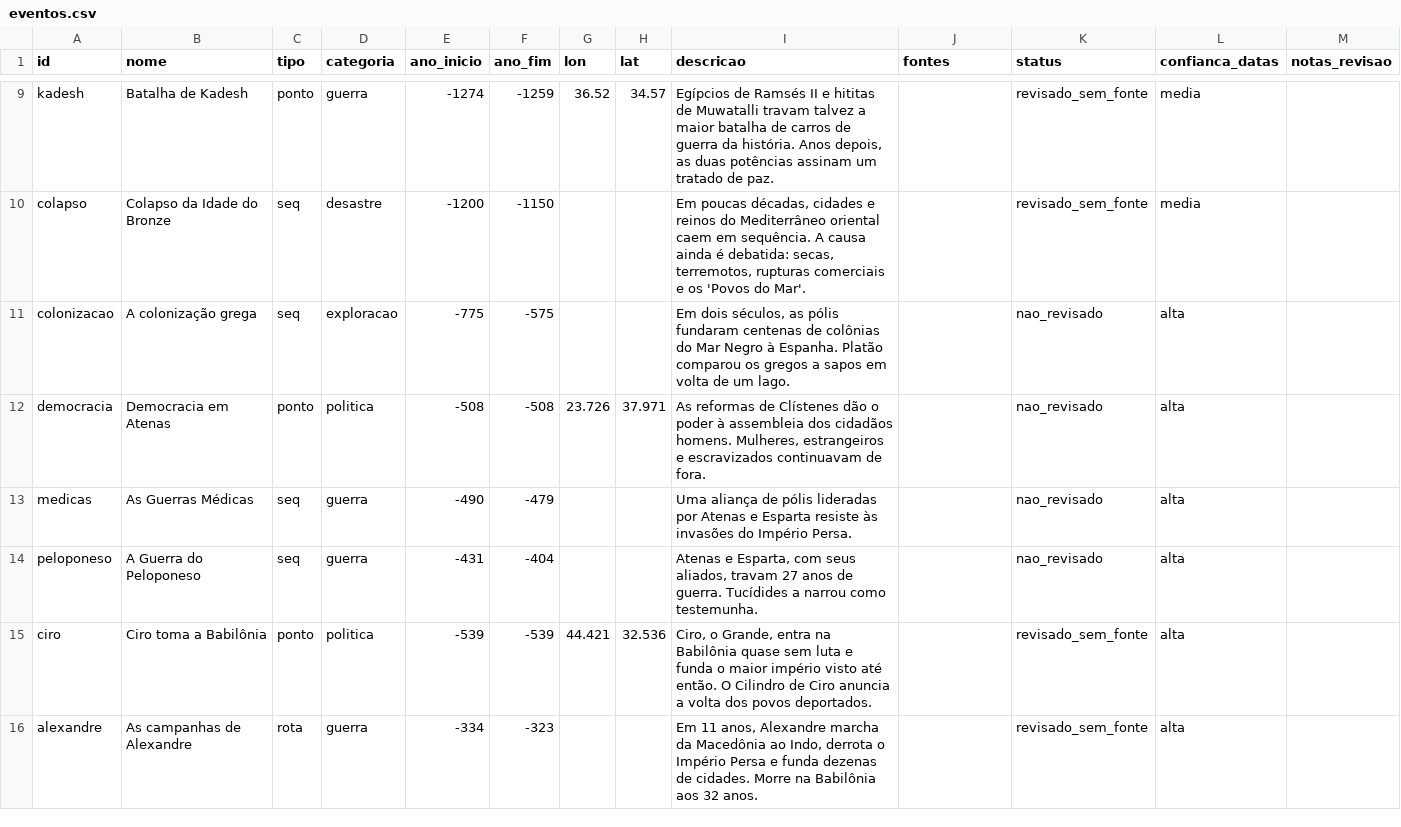
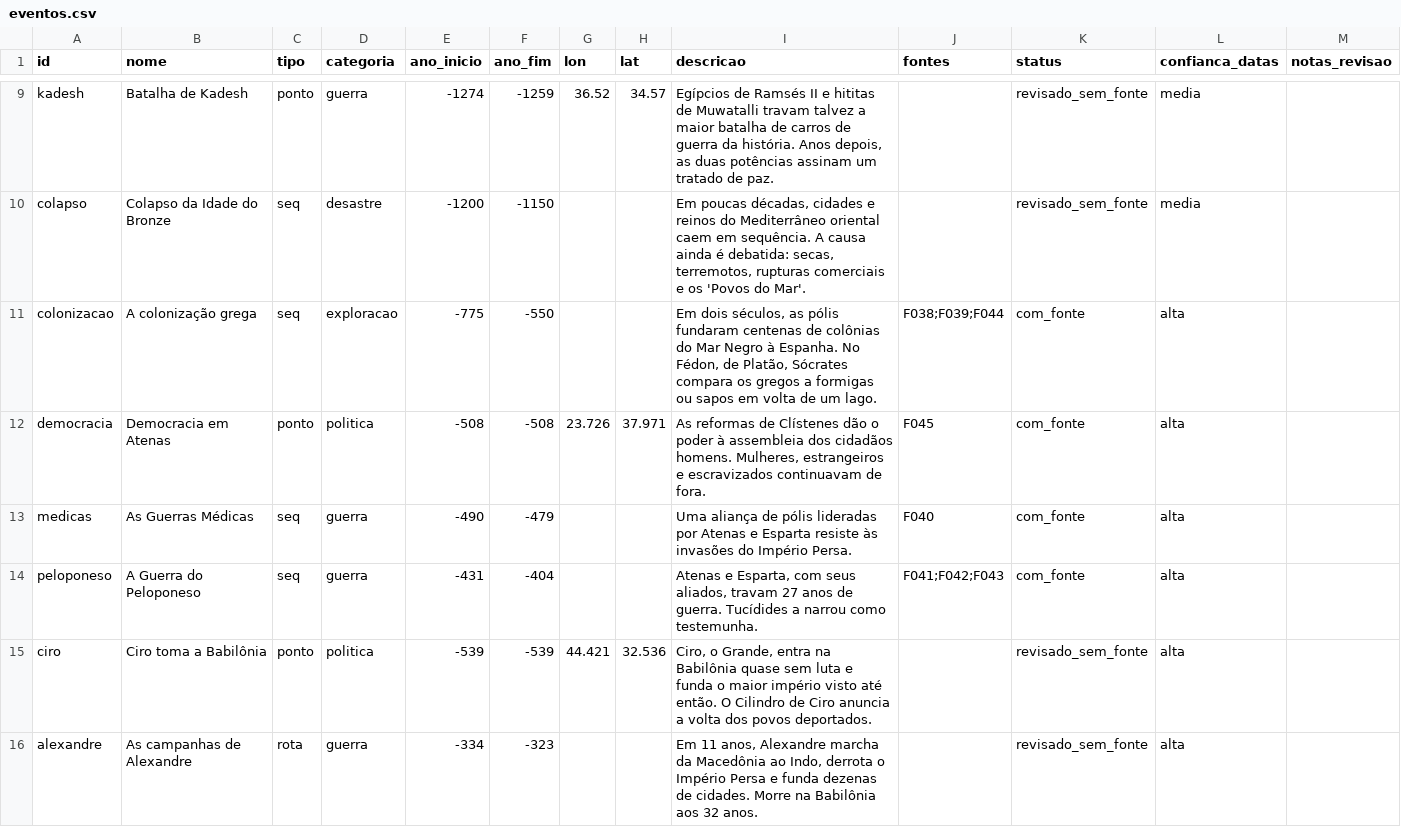
Before and after one commit to cristianojoseblanco/atlas-civilizacoes, a CSV file: data/conteudo/eventos.csv, drawn as a sheet; only a part is shown, gaps mark what is left out.

```diff
--- a/data/conteudo/eventos.csv
+++ b/data/conteudo/eventos.csv
@@ -10,6 +10,6 @@ kadesh,Batalha de Kadesh,ponto,guerra,-1274,-1259,36.52,34.57,"Egípcios de Rams
 colapso,Colapso da Idade do Bronze,seq,desastre,-1200,-1150,,,"Em poucas décadas, cidades e reinos do Mediterrâneo oriental caem em sequência. A causa ainda é debatida: secas, terremotos, rupturas comerciais e os 'Povos do Mar'.",,revisado_sem_fonte,media,
-colonizacao,A colonização grega,seq,exploracao,-775,-575,,,"Em dois séculos, as pólis fundaram centenas de colônias do Mar Negro à Espanha. Platão comparou os gregos a sapos em volta de um lago.",,nao_revisado,alta,
-democracia,Democracia em Atenas,ponto,politica,-508,-508,23.726,37.971,"As reformas de Clístenes dão o poder à assembleia dos cidadãos homens. Mulheres, estrangeiros e escravizados continuavam de fora.",,nao_revisado,alta,
-medicas,As Guerras Médicas,seq,guerra,-490,-479,,,Uma aliança de pólis lideradas por Atenas e Esparta resiste às invasões do Império Persa.,,nao_revisado,alta,
-peloponeso,A Guerra do Peloponeso,seq,guerra,-431,-404,,,"Atenas e Esparta, com seus aliados, travam 27 anos de guerra. Tucídides a narrou como testemunha.",,nao_revisado,alta,
+colonizacao,A colonização grega,seq,exploracao,-775,-550,,,"Em dois séculos, as pólis fundaram centenas de colônias do Mar Negro à Espanha. No Fédon, de Platão, Sócrates compara os gregos a formigas ou sapos em volta de um lago.",F038;F039;F044,com_fonte,alta,
+democracia,Democracia em Atenas,ponto,politica,-508,-508,23.726,37.971,"As reformas de Clístenes dão o poder à assembleia dos cidadãos homens. Mulheres, estrangeiros e escravizados continuavam de fora.",F045,com_fonte,alta,
+medicas,As Guerras Médicas,seq,guerra,-490,-479,,,Uma aliança de pólis lideradas por Atenas e Esparta resiste às invasões do Império Persa.,F040,com_fonte,alta,
+peloponeso,A Guerra do Peloponeso,seq,guerra,-431,-404,,,"Atenas e Esparta, com seus aliados, travam 27 anos de guerra. Tucídides a narrou como testemunha.",F041;F042;F043,com_fonte,alta,
 ciro,Ciro toma a Babilônia,ponto,politica,-539,-539,44.421,32.536,"Ciro, o Grande, entra na Babilônia quase sem luta e funda o maior império visto até então. O Cilindro de Ciro anuncia a volta dos povos deportados.",,revisado_sem_fonte,alta,
```
Also changed, not shown: data/conteudo/civilizacoes.csv, data/conteudo/eventos_pontos.csv, 5 other files.
